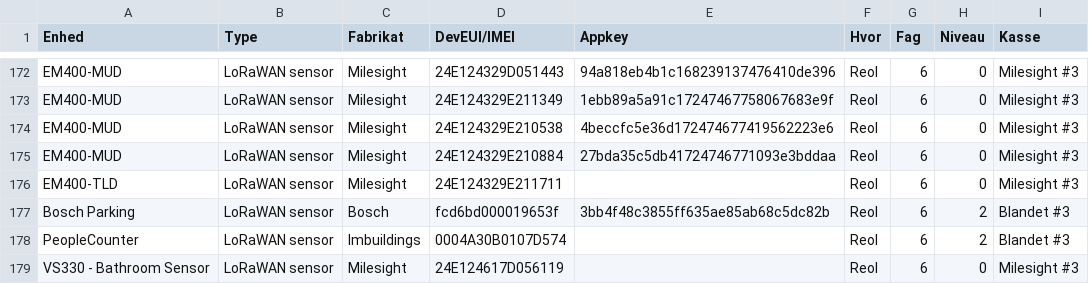
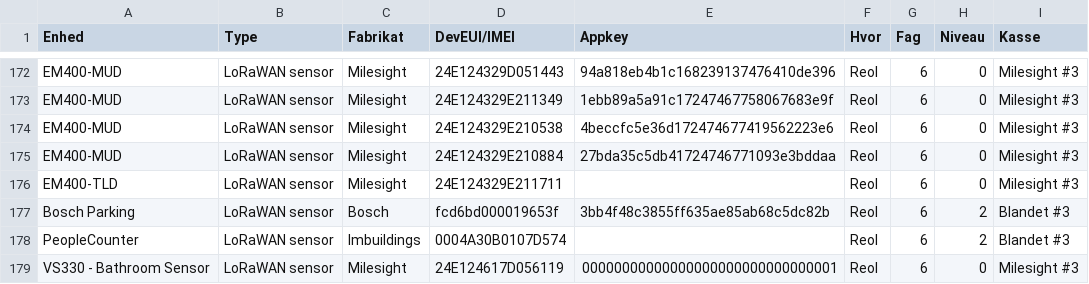
Before and after one commit to miniib/svg-files, a CSV file: test db for lagerstyring.csv, drawn as a sheet; only a part is shown, gaps mark what is left out.

Commit message:
Opdater lagerstyring CSV

```diff
--- a/test db for lagerstyring.csv
+++ b/test db for lagerstyring.csv
@@ -178,2 +178,2 @@ Bosch Parking;LoRaWAN sensor;Bosch;fcd6bd000019653f;3bb4f48c3855ff635ae85ab68c5d
 PeopleCounter;LoRaWAN sensor;Imbuildings;0004A30B0107D574;;Reol;6;2;Blandet #3
-VS330 - Bathroom Sensor;LoRaWAN sensor;Milesight;24E124617D056119;;Reol;6;0;Milesight #3
+VS330 - Bathroom Sensor;LoRaWAN sensor;Milesight;24E124617D056119;00000000000000000000000000000001;Reol;6;0;Milesight #3
```
